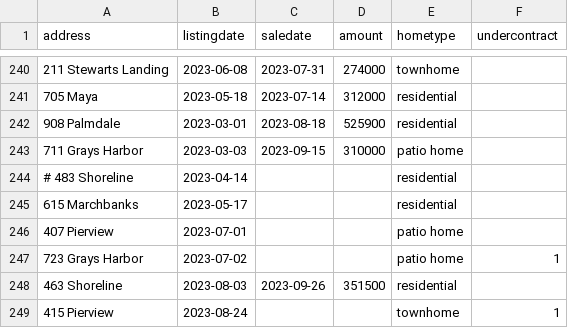
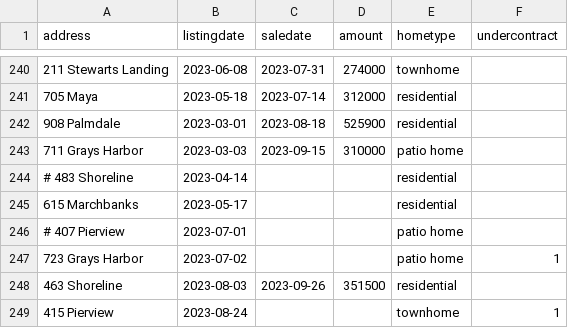
Before and after one commit to robhanssen/glenlake-homesales, a CSV file: sources/homesalesdata-source.csv, drawn as a sheet; only a part is shown, gaps mark what is left out.

Commit message:
removed listing

```diff
--- a/sources/homesalesdata-source.csv
+++ b/sources/homesalesdata-source.csv
@@ -245,3 +245,3 @@
 615 Marchbanks,2023-05-17,,,residential,
-407 Pierview,2023-07-01,,,patio home,
+# 407 Pierview,2023-07-01,,,patio home,
 723 Grays Harbor,2023-07-02,,,patio home,1
```
